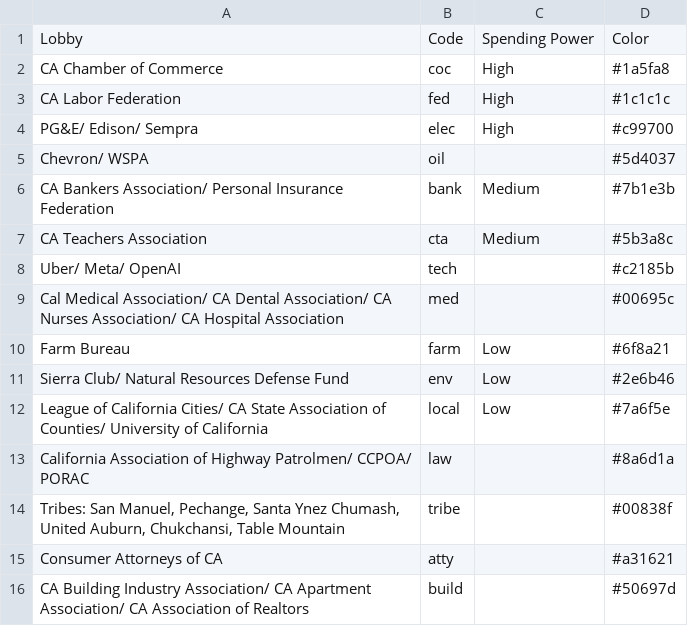
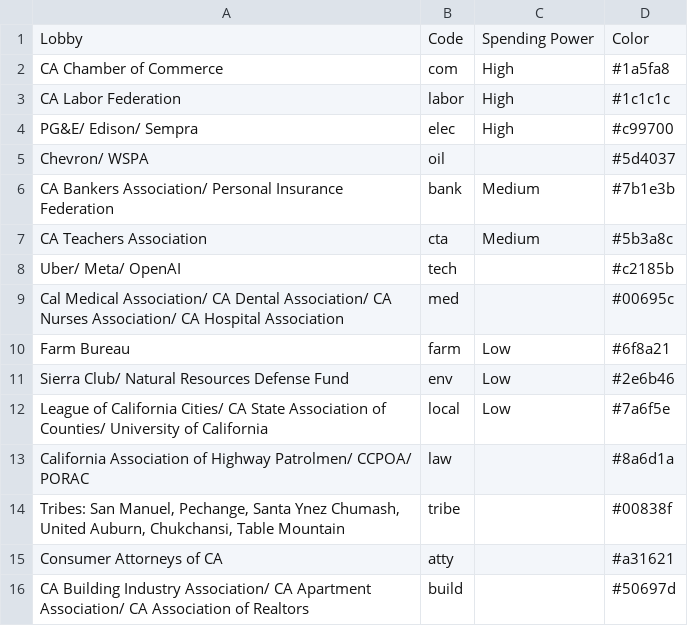
Before and after one commit to capeucmerced/ucmlegsim, a CSV file: files/csvs/lobbyist_list.csv, drawn as a sheet.

```diff
--- a/files/csvs/lobbyist_list.csv
+++ b/files/csvs/lobbyist_list.csv
@@ -1,4 +1,4 @@
 Lobby,Code,Spending Power,Color
-CA Chamber of Commerce,coc,High,#1a5fa8
-CA Labor Federation,fed,High,#1c1c1c
+CA Chamber of Commerce,com,High,#1a5fa8
+CA Labor Federation,labor,High,#1c1c1c
 PG&E/ Edison/ Sempra,elec,High,#c99700
```
Also changed, not shown: 9 other files.
